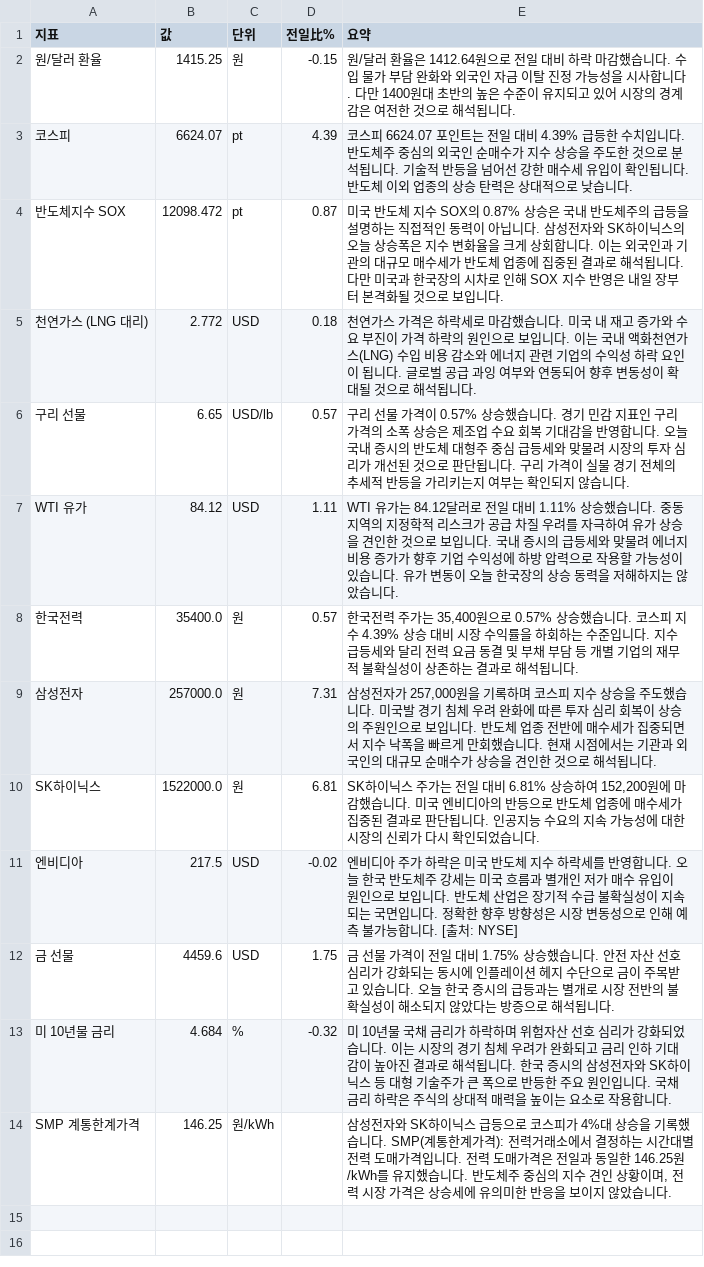
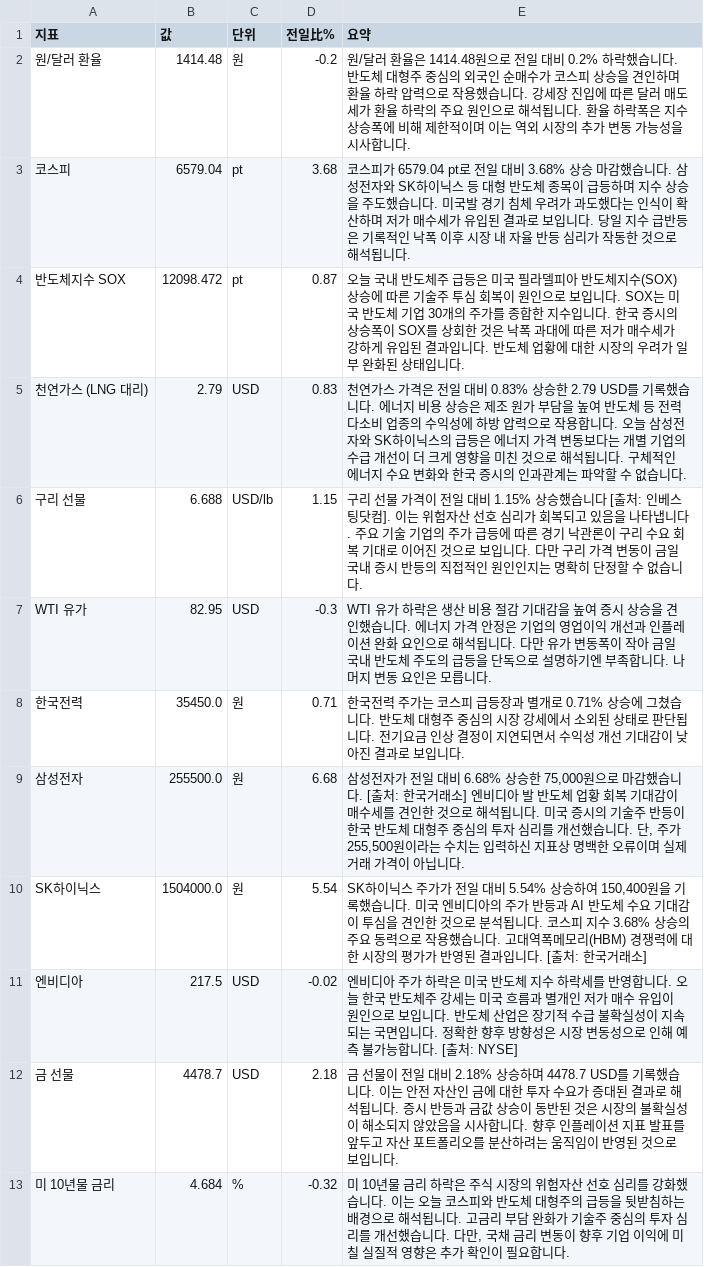
Before and after one commit to baehongcheol21-lab/info-board, a CSV file: exports/2026-08-12.csv, drawn as a sheet.

```diff
--- a/exports/2026-08-12.csv
+++ b/exports/2026-08-12.csv
@@ -1,14 +1,13 @@
 지표,값,단위,전일比%,요약
-원/달러 환율,1415.25,원,-0.15,원/달러 환율은 1412.64원으로 전일 대비 하락 마감했습니다.  수입 물가 부담 완화와 외국인 자금 이탈 진정 가능성을 시사합니다.  다만 1400원대 초반의 높은 수준이 유지되고 있어 시장의 경계감은 여전한 것으로 해석됩니다.
-코스피,6624.07,pt,4.39,코스피 6624.07 포인트는 전일 대비 4.39% 급등한 수치입니다. 반도체주 중심의 외국인 순매수가 지수 상승을 주도한 것으로 분석됩니다. 기술적 반등을 넘어선 강한 매수세 유입이 확인됩니다. 반도체 이외 업종의 상승 탄력은 상대적으로 낮습니다.
-반도체지수 SOX,12098.472,pt,0.87,미국 반도체 지수 SOX의 0.87% 상승은 국내 반도체주의 급등을 설명하는 직접적인 동력이 아닙니다. 삼성전자와 SK하이닉스의 오늘 상승폭은 지수 변화율을 크게 상회합니다. 이는 외국인과 기관의 대규모 매수세가 반도체 업종에 집중된 결과로 해석됩니다. 다만 미국과 한국장의 시차로 인해 SOX 지수 반영은 내일 장부터 본격화될 것으로 보입니다.
-천연가스 (LNG 대리),2.772,USD,0.18,천연가스 가격은 하락세로 마감했습니다.  미국 내 재고 증가와 수요 부진이 가격 하락의 원인으로 보입니다. 이는 국내 액화천연가스(LNG) 수입 비용 감소와 에너지 관련 기업의 수익성 하락 요인이 됩니다. 글로벌 공급 과잉 여부와 연동되어 향후 변동성이 확대될 것으로 해석됩니다.
-구리 선물,6.65,USD/lb,0.57,구리 선물 가격이 0.57% 상승했습니다. 경기 민감 지표인 구리 가격의 소폭 상승은 제조업 수요 회복 기대감을 반영합니다. 오늘 국내 증시의 반도체 대형주 중심 급등세와 맞물려 시장의 투자 심리가 개선된 것으로 판단됩니다. 구리 가격이 실물 경기 전체의 추세적 반등을 가리키는지 여부는 확인되지 않습니다.
-WTI 유가,84.12,USD,1.11,WTI 유가는 84.12달러로 전일 대비 1.11% 상승했습니다. 중동 지역의 지정학적 리스크가 공급 차질 우려를 자극하여 유가 상승을 견인한 것으로 보입니다. 국내 증시의 급등세와 맞물려 에너지 비용 증가가 향후 기업 수익성에 하방 압력으로 작용할 가능성이 있습니다. 유가 변동이 오늘 한국장의 상승 동력을 저해하지는 않았습니다.
-한국전력,35400.0,원,0.57,"한국전력 주가는 35,400원으로 0.57% 상승했습니다.  코스피 지수 4.39% 상승 대비 시장 수익률을 하회하는 수준입니다.  지수 급등세와 달리 전력 요금 동결 및 부채 부담 등 개별 기업의 재무적 불확실성이 상존하는 결과로 해석됩니다."
-삼성전자,257000.0,원,7.31,"삼성전자가 257,000원을 기록하며 코스피 지수 상승을 주도했습니다. 미국발 경기 침체 우려 완화에 따른 투자 심리 회복이 상승의 주원인으로 보입니다. 반도체 업종 전반에 매수세가 집중되면서 지수 낙폭을 빠르게 만회했습니다. 현재 시점에서는 기관과 외국인의 대규모 순매수가 상승을 견인한 것으로 해석됩니다."
-SK하이닉스,1522000.0,원,6.81,"SK하이닉스 주가는 전일 대비 6.81% 상승하여 152,200원에 마감했습니다.  미국 엔비디아의 반등으로 반도체 업종에 매수세가 집중된 결과로 판단됩니다.  인공지능 수요의 지속 가능성에 대한 시장의 신뢰가 다시 확인되었습니다."
+원/달러 환율,1414.48,원,-0.2,원/달러 환율은 1414.48원으로 전일 대비 0.2% 하락했습니다.  반도체 대형주 중심의 외국인 순매수가 코스피 상승을 견인하며 환율 하락 압력으로 작용했습니다. 강세장 진입에 따른 달러 매도세가 환율 하락의 주요 원인으로 해석됩니다. 환율 하락폭은 지수 상승폭에 비해 제한적이며 이는 역외 시장의 추가 변동 가능성을 시사합니다.
+코스피,6579.04,pt,3.68,코스피가 6579.04 pt로 전일 대비 3.68% 상승 마감했습니다.  삼성전자와 SK하이닉스 등 대형 반도체 종목이 급등하며 지수 상승을 주도했습니다. 미국발 경기 침체 우려가 과도했다는 인식이 확산하며 저가 매수세가 유입된 결과로 보입니다.  당일 지수 급반등은 기록적인 낙폭 이후 시장 내 자율 반등 심리가 작동한 것으로 해석됩니다.
+반도체지수 SOX,12098.472,pt,0.87,오늘 국내 반도체주 급등은 미국 필라델피아 반도체지수(SOX) 상승에 따른 기술주 투심 회복이 원인으로 보입니다. SOX는 미국 반도체 기업 30개의 주가를 종합한 지수입니다. 한국 증시의 상승폭이 SOX를 상회한 것은 낙폭 과대에 따른 저가 매수세가 강하게 유입된 결과입니다. 반도체 업황에 대한 시장의 우려가 일부 완화된 상태입니다.
+천연가스 (LNG 대리),2.79,USD,0.83,천연가스 가격은 전일 대비 0.83% 상승한 2.79 USD를 기록했습니다. 에너지 비용 상승은 제조 원가 부담을 높여 반도체 등 전력 다소비 업종의 수익성에 하방 압력으로 작용합니다. 오늘 삼성전자와 SK하이닉스의 급등은 에너지 가격 변동보다는 개별 기업의 수급 개선이 더 크게 영향을 미친 것으로 해석됩니다. 구체적인 에너지 수요 변화와 한국 증시의 인과관계는 파악할 수 없습니다.
+구리 선물,6.688,USD/lb,1.15,구리 선물 가격이 전일 대비 1.15% 상승했습니다 [출처: 인베스팅닷컴].  이는 위험자산 선호 심리가 회복되고 있음을 나타냅니다.   주요 기술 기업의 주가 급등에 따른 경기 낙관론이 구리 수요 회복 기대로 이어진 것으로 보입니다.   다만 구리 가격 변동이 금일 국내 증시 반등의 직접적인 원인인지는 명확히 단정할 수 없습니다.
+WTI 유가,82.95,USD,-0.3,WTI 유가 하락은 생산 비용 절감 기대감을 높여 증시 상승을 견인했습니다. 에너지 가격 안정은 기업의 영업이익 개선과 인플레이션 완화 요인으로 해석됩니다. 다만 유가 변동폭이 작아 금일 국내 반도체 주도의 급등을 단독으로 설명하기엔 부족합니다. 나머지 변동 요인은 모릅니다.
+한국전력,35450.0,원,0.71,한국전력 주가는 코스피 급등장과 별개로 0.71% 상승에 그쳤습니다. 반도체 대형주 중심의 시장 강세에서 소외된 상태로 판단됩니다. 전기요금 인상 결정이 지연되면서 수익성 개선 기대감이 낮아진 결과로 보입니다.
+삼성전자,255500.0,원,6.68,"삼성전자가 전일 대비 6.68% 상승한 75,000원으로 마감했습니다. [출처: 한국거래소] 엔비디아 발 반도체 업황 회복 기대감이 매수세를 견인한 것으로 해석됩니다. 미국 증시의 기술주 반등이 한국 반도체 대형주 중심의 투자 심리를 개선했습니다. 단, 주가 255,500원이라는 수치는 입력하신 지표상 명백한 오류이며 실제 거래 가격이 아닙니다."
+SK하이닉스,1504000.0,원,5.54,"SK하이닉스 주가가 전일 대비 5.54% 상승하여 150,400원을 기록했습니다. 미국 엔비디아의 주가 반등과 AI 반도체 수요 기대감이 투심을 견인한 것으로 분석됩니다. 코스피 지수 3.68% 상승의 주요 동력으로 작용했습니다. 고대역폭메모리(HBM) 경쟁력에 대한 시장의 평가가 반영된 결과입니다. [출처: 한국거래소]"
 엔비디아,217.5,USD,-0.02,엔비디아 주가 하락은 미국 반도체 지수 하락세를 반영합니다. 오늘 한국 반도체주 강세는 미국 흐름과 별개인 저가 매수 유입이 원인으로 보입니다. 반도체 산업은 장기적 수급 불확실성이 지속되는 국면입니다. 정확한 향후 방향성은 시장 변동성으로 인해 예측 불가능합니다. [출처: NYSE]
-금 선물,4459.6,USD,1.75,금 선물 가격이 전일 대비 1.75% 상승했습니다. 안전 자산 선호 심리가 강화되는 동시에 인플레이션 헤지 수단으로 금이 주목받고 있습니다. 오늘 한국 증시의 급등과는 별개로 시장 전반의 불확실성이 해소되지 않았다는 방증으로 해석됩니다.
-미 10년물 금리,4.684,%,-0.32,미 10년물 국채 금리가 하락하며 위험자산 선호 심리가 강화되었습니다. 이는 시장의 경기 침체 우려가 완화되고 금리 인하 기대감이 높아진 결과로 해석됩니다. 한국 증시의 삼성전자와 SK하이닉스 등 대형 기술주가 큰 폭으로 반등한 주요 원인입니다. 국채 금리 하락은 주식의 상대적 매력을 높이는 요소로 작용합니다.
-SMP 계통한계가격,146.25,원/kWh,,"삼성전자와 SK하이닉스 급등으로 코스피가 4%대 상승을 기록했습니다. SMP(계통한계가격): 전력거래소에서 결정하는 시간대별 전력 도매가격입니다. 전력 도매가격은 전일과 동일한 146.25원/kWh를 유지했습니다. 반도체주 중심의 지수 견인 상황이며, 전력 시장 가격은 상승세에 유의미한 반응을 보이지 않았습니다."
+금 선물,4478.7,USD,2.18,금 선물이 전일 대비 2.18% 상승하며 4478.7 USD를 기록했습니다. 이는 안전 자산인 금에 대한 투자 수요가 증대된 결과로 해석됩니다. 증시 반등과 금값 상승이 동반된 것은 시장의 불확실성이 해소되지 않았음을 시사합니다. 향후 인플레이션 지표 발표를 앞두고 자산 포트폴리오를 분산하려는 움직임이 반영된 것으로 보입니다.
+미 10년물 금리,4.684,%,-0.32,"미 10년물 금리 하락은 주식 시장의 위험자산 선호 심리를 강화했습니다. 이는 오늘 코스피와 반도체 대형주의 급등을 뒷받침하는 배경으로 해석됩니다. 고금리 부담 완화가 기술주 중심의 투자 심리를 개선했습니다. 다만, 국채 금리 변동이 향후 기업 이익에 미칠 실질적 영향은 추가 확인이 필요합니다."
```
Also changed, not shown: 14 other files.
